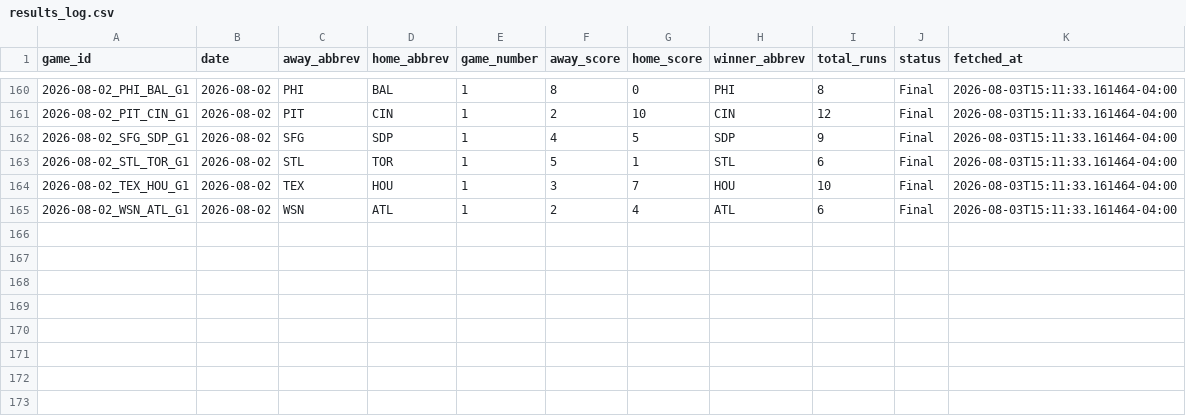
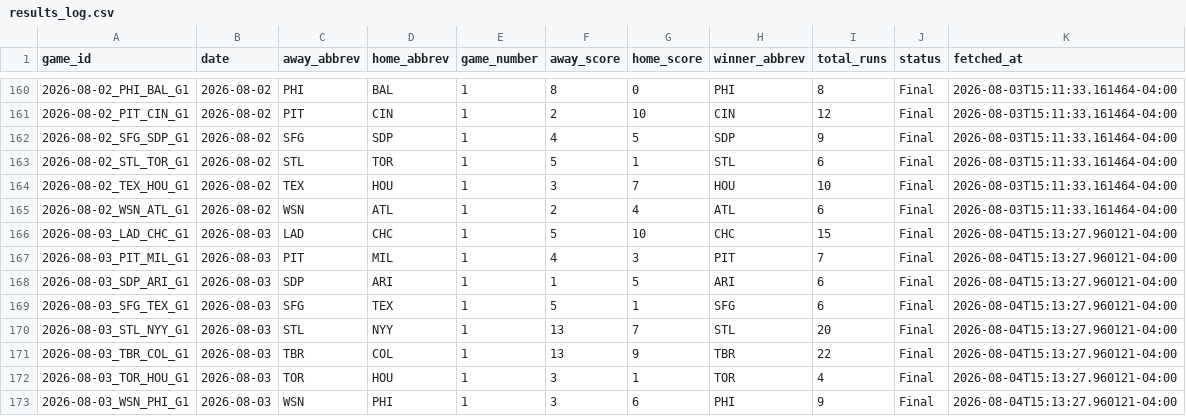
Before and after one commit to hobbescodez/mlb, a CSV file: sports/mlb/data/results_log.csv, drawn as a sheet; only a part is shown, gaps mark what is left out.

```diff
--- a/sports/mlb/data/results_log.csv
+++ b/sports/mlb/data/results_log.csv
@@ -165 +165,9 @@ game_id,date,away_abbrev,home_abbrev,game_number,away_score,home_score,winner_ab
 2026-08-02_WSN_ATL_G1,2026-08-02,WSN,ATL,1,2,4,ATL,6,Final,2026-08-03T15:11:33.161464-04:00
+2026-08-03_LAD_CHC_G1,2026-08-03,LAD,CHC,1,5,10,CHC,15,Final,2026-08-04T15:13:27.960121-04:00
+2026-08-03_PIT_MIL_G1,2026-08-03,PIT,MIL,1,4,3,PIT,7,Final,2026-08-04T15:13:27.960121-04:00
+2026-08-03_SDP_ARI_G1,2026-08-03,SDP,ARI,1,1,5,ARI,6,Final,2026-08-04T15:13:27.960121-04:00
+2026-08-03_SFG_TEX_G1,2026-08-03,SFG,TEX,1,5,1,SFG,6,Final,2026-08-04T15:13:27.960121-04:00
+2026-08-03_STL_NYY_G1,2026-08-03,STL,NYY,1,13,7,STL,20,Final,2026-08-04T15:13:27.960121-04:00
+2026-08-03_TBR_COL_G1,2026-08-03,TBR,COL,1,13,9,TBR,22,Final,2026-08-04T15:13:27.960121-04:00
+2026-08-03_TOR_HOU_G1,2026-08-03,TOR,HOU,1,3,1,TOR,4,Final,2026-08-04T15:13:27.960121-04:00
+2026-08-03_WSN_PHI_G1,2026-08-03,WSN,PHI,1,3,6,PHI,9,Final,2026-08-04T15:13:27.960121-04:00
```
Also changed, not shown: sports/mlb/data/predictions_log.csv, 2 other files.
